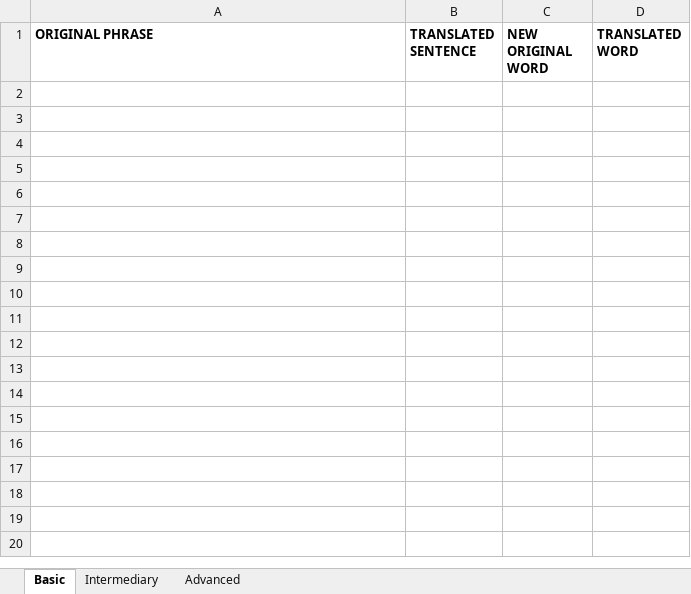
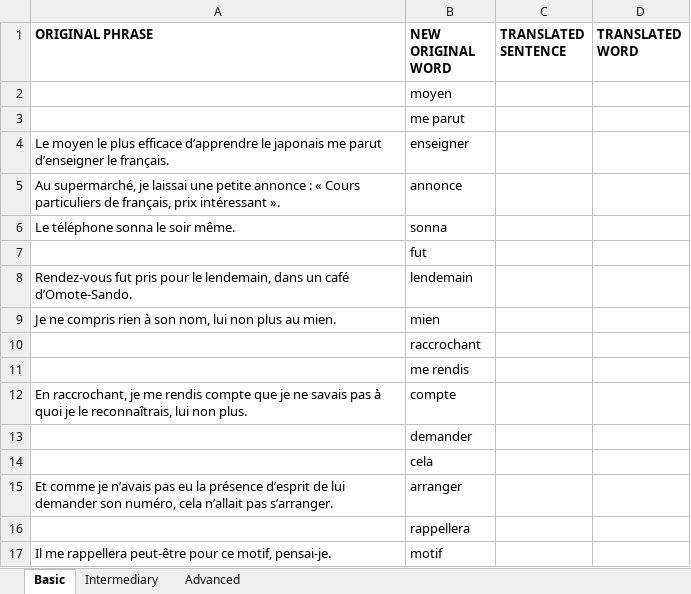
Before and after one commit to leon-augusto/ANKI-flashcards, an Excel workbook: Basic-Intermediary-Advanced.xlsx, sheet Basic, drawn as a sheet; values as stored, in another font and other column widths than the file's, no borders; removed rows and columns are numbered as before the commit, all else as after; the diff names each change by its address in the sheet, - before the commit and + after, or states it on an @@ line.

```diff
--- a/Basic-Intermediary-Advanced.xlsx (sheet Basic)
+++ b/Basic-Intermediary-Advanced.xlsx (sheet Basic)
+column B (NEW ORIGINAL WORD), empty
-column C (NEW ORIGINAL WORD), empty
+row 2:  | moyen
+row 3:  | me parut
+row 4: Le moyen le plus efficace d’apprendre le japonais me parut d’enseigner le français. | enseigner
+row 5: Au supermarché, je laissai une petite annonce : « Cours particuliers de français, prix intéressant ». | annonce
+row 6: Le téléphone sonna le soir même. | sonna
+row 7:  | fut
+row 8: Rendez-vous fut pris pour le lendemain, dans un café d’Omote-Sando. | lendemain
+row 9: Je ne compris rien à son nom, lui non plus au mien. | mien
+row 10:  | raccrochant
+row 11:  | me rendis
+row 12: En raccrochant, je me rendis compte que je ne savais pas à quoi je le reconnaîtrais, lui non plus. | compte
+row 13:  | demander
+row 14:  | cela
+row 15: Et comme je n’avais pas eu la présence d’esprit de lui demander son numéro, cela n’allait pas s’arranger. | arranger
+row 16:  | rappellera
+row 17: Il me rappellera peut-être pour ce motif, pensai-je. | motif
```
Also changed, not shown: sheet Intermediary, 4 other files.
